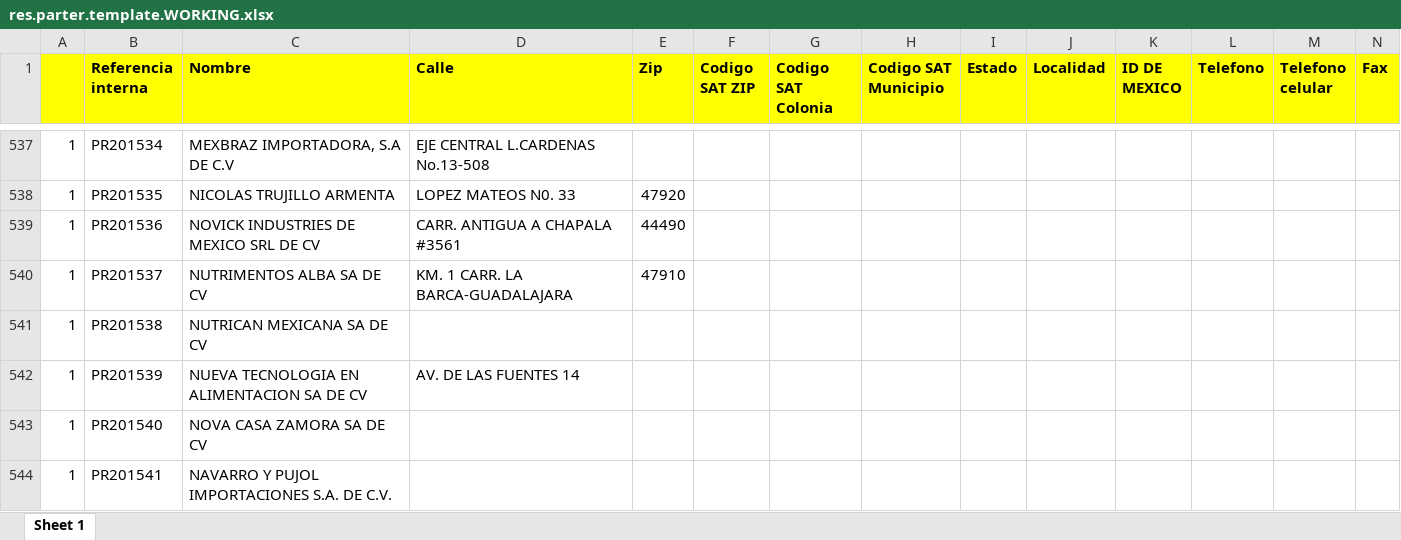
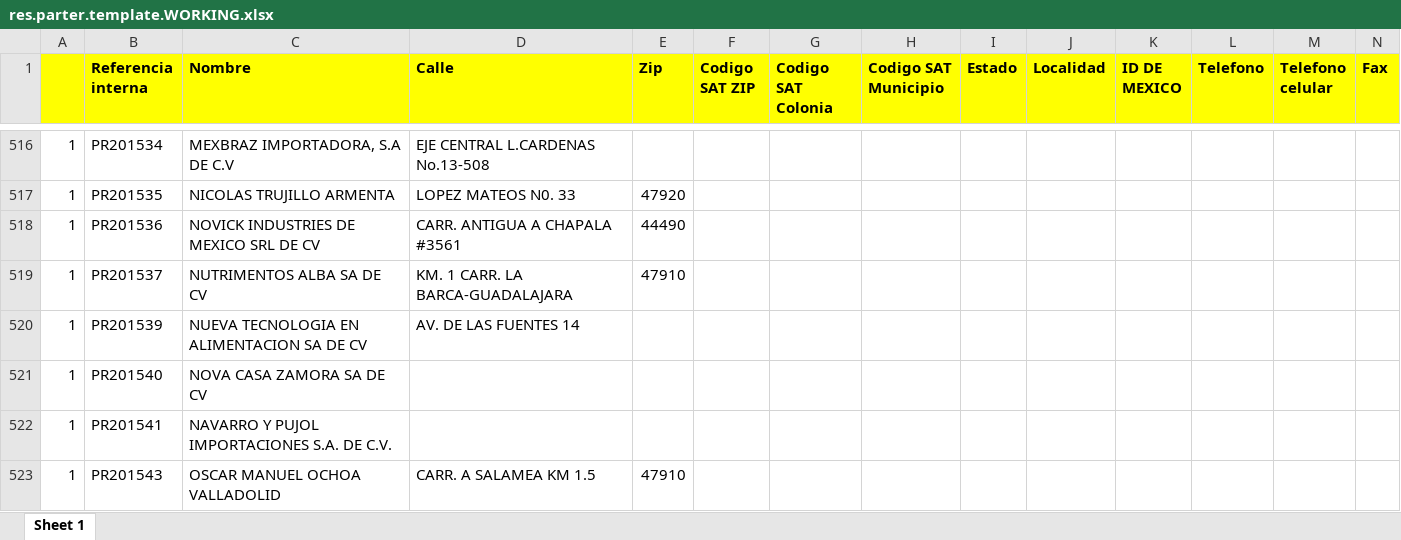
Before and after one commit to MarcoGonzalezE/01DIC2017, an Excel workbook: PLANTILLAS PARA IMPORTACION/CUENTAS POR PAGAR/PROVEEDORES/res.parter.template.WORKING.xlsx, sheet Sheet 1, drawn as a sheet; only a part is shown, gaps mark what is left out; the shorter side is filled out with more unchanged rows; values as stored, in another font and other column widths than the file's, no borders; charts and pictures not drawn; rows hold the shown columns only; the diff covers the shown part only; the diff names each change by its address in the sheet, - before the commit and + after, or states it on an @@ line.

```diff
--- a/PLANTILLAS PARA IMPORTACION/CUENTAS POR PAGAR/PROVEEDORES/res.parter.template.WORKING.xlsx (sheet Sheet 1)
+++ b/PLANTILLAS PARA IMPORTACION/CUENTAS POR PAGAR/PROVEEDORES/res.parter.template.WORKING.xlsx (sheet Sheet 1)
-row 541: 1 | PR201538 | NUTRICAN MEXICANA SA DE CV
```
Also changed, not shown: 24 removed rows elsewhere in this sheet, 7 other files.
